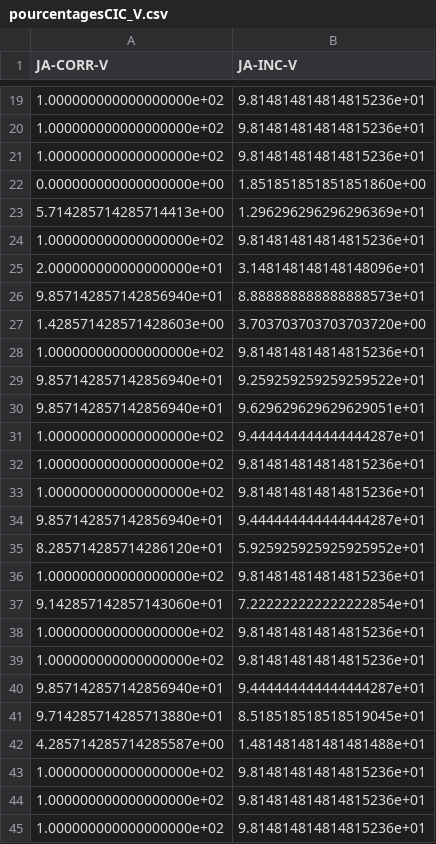
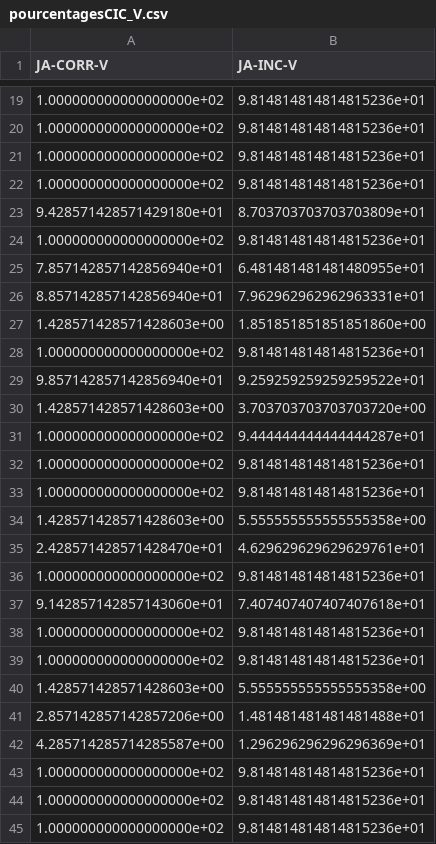
Before and after one commit to rimow/NeuroPrononciation, a CSV file: reseau/resultats/resultats5phonemes/pourcentagesCIC_V.csv, drawn as a sheet; only a part is shown, gaps mark what is left out; the diff covers the shown part only.

```diff
--- a/reseau/resultats/resultats5phonemes/pourcentagesCIC_V.csv
+++ b/reseau/resultats/resultats5phonemes/pourcentagesCIC_V.csv
@@ -21,11 +21,11 @@ JA-CORR-V,JA-INC-V
 1.000000000000000000e+02,9.814814814814815236e+01
-0.000000000000000000e+00,1.851851851851851860e+00
-5.714285714285714413e+00,1.296296296296296369e+01
 1.000000000000000000e+02,9.814814814814815236e+01
-2.000000000000000000e+01,3.148148148148148096e+01
-9.857142857142856940e+01,8.888888888888888573e+01
-1.428571428571428603e+00,3.703703703703703720e+00
+9.428571428571429180e+01,8.703703703703703809e+01
+1.000000000000000000e+02,9.814814814814815236e+01
+7.857142857142856940e+01,6.481481481481480955e+01
+8.857142857142856940e+01,7.962962962962963331e+01
+1.428571428571428603e+00,1.851851851851851860e+00
 1.000000000000000000e+02,9.814814814814815236e+01
 9.857142857142856940e+01,9.259259259259259522e+01
-9.857142857142856940e+01,9.629629629629629051e+01
+1.428571428571428603e+00,3.703703703703703720e+00
 1.000000000000000000e+02,9.444444444444444287e+01
@@ -33,11 +33,11 @@ JA-CORR-V,JA-INC-V
 1.000000000000000000e+02,9.814814814814815236e+01
-9.857142857142856940e+01,9.444444444444444287e+01
-8.285714285714286120e+01,5.925925925925925952e+01
+1.428571428571428603e+00,5.555555555555555358e+00
+2.428571428571428470e+01,4.629629629629629761e+01
 1.000000000000000000e+02,9.814814814814815236e+01
-9.142857142857143060e+01,7.222222222222222854e+01
+9.142857142857143060e+01,7.407407407407407618e+01
 1.000000000000000000e+02,9.814814814814815236e+01
 1.000000000000000000e+02,9.814814814814815236e+01
-9.857142857142856940e+01,9.444444444444444287e+01
-9.714285714285713880e+01,8.518518518518519045e+01
-4.285714285714285587e+00,1.481481481481481488e+01
+1.428571428571428603e+00,5.555555555555555358e+00
+2.857142857142857206e+00,1.481481481481481488e+01
+4.285714285714285587e+00,1.296296296296296369e+01
 1.000000000000000000e+02,9.814814814814815236e+01
```
Also changed, not shown: 19 added rows, 20 removed rows, 6 moved rows and 1 edited cell elsewhere in this file, reseau/resultats/resultats5phonemes/matKmeansNonInit_indices_bonnes_cartes.csv, reseau/resultats/resultats5phonemes/pourcentagesCIC_R.csv, 7 other files.
